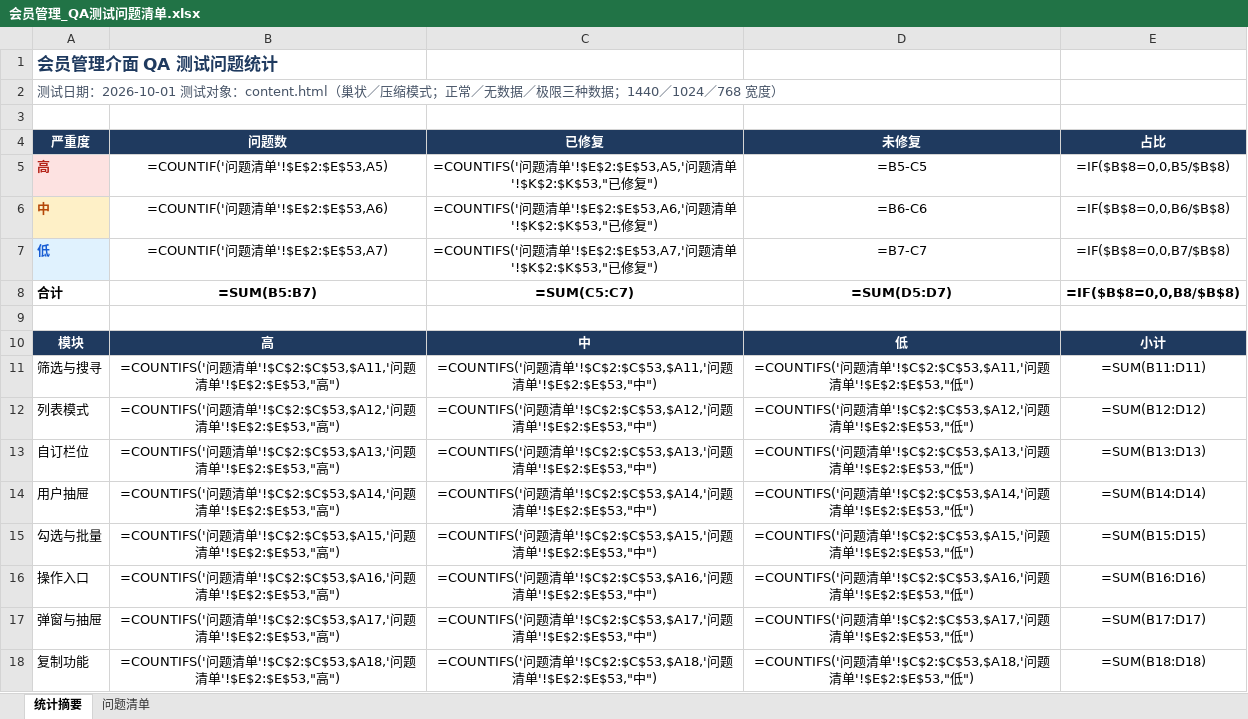
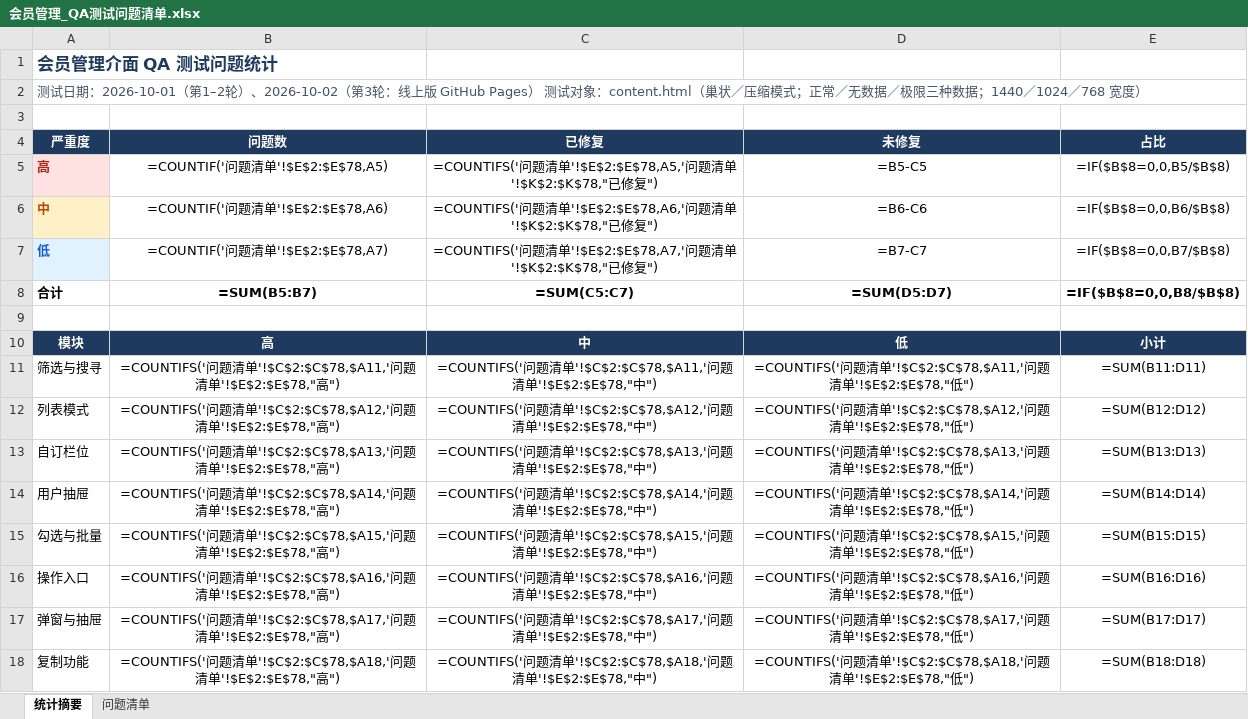
Before and after one commit to meganUX-creator/membermanagement_newone, an Excel workbook: 会员管理_QA测试问题清单.xlsx, sheet 统计摘要, drawn as a sheet; only a part is shown; values as stored, in another font and other column widths than the file's, no borders; formulas without a stored value are shown as written; the diff covers the shown part only; the diff names each change by its address in the sheet, - before the commit and + after, or states it on an @@ line.

```diff
--- a/会员管理_QA测试问题清单.xlsx (sheet 统计摘要)
+++ b/会员管理_QA测试问题清单.xlsx (sheet 统计摘要)
-A2 (严重度): …日期：2026-10-01 测试对象…
+A2 (严重度): …日期：2026-10-01（第1–2轮）、2026-10-02（第3轮：线上版 GitHub Pages） 测试对象…
-B5 (问题数): =COUNTIF('问题清单'!$E$2:$E$53,A5)
+B5 (问题数): =COUNTIF('问题清单'!$E$2:$E$78,A5)
-C5 (已修复): …清单'!$E$2:$E$53,A5,'问题清单'!$K$2:$K$53,"已修…
+C5 (已修复): …清单'!$E$2:$E$78,A5,'问题清单'!$K$2:$K$78,"已修…
-B6 (问题数): =COUNTIF('问题清单'!$E$2:$E$53,A6)
+B6 (问题数): =COUNTIF('问题清单'!$E$2:$E$78,A6)
-C6 (已修复): …清单'!$E$2:$E$53,A6,'问题清单'!$K$2:$K$53,"已修…
+C6 (已修复): …清单'!$E$2:$E$78,A6,'问题清单'!$K$2:$K$78,"已修…
-B7 (问题数): =COUNTIF('问题清单'!$E$2:$E$53,A7)
+B7 (问题数): =COUNTIF('问题清单'!$E$2:$E$78,A7)
-C7 (已修复): …清单'!$E$2:$E$53,A7,'问题清单'!$K$2:$K$53,"已修…
+C7 (已修复): …清单'!$E$2:$E$78,A7,'问题清单'!$K$2:$K$78,"已修…
-B11 (问题数): …清单'!$C$2:$C$53,$A11,'问题清单'!$E$2:$E$53,"高")
+B11 (问题数): …清单'!$C$2:$C$78,$A11,'问题清单'!$E$2:$E$78,"高")
-C11 (已修复): …清单'!$C$2:$C$53,$A11,'问题清单'!$E$2:$E$53,"中")
+C11 (已修复): …清单'!$C$2:$C$78,$A11,'问题清单'!$E$2:$E$78,"中")
-D11 (未修复): …清单'!$C$2:$C$53,$A11,'问题清单'!$E$2:$E$53,"低")
+D11 (未修复): …清单'!$C$2:$C$78,$A11,'问题清单'!$E$2:$E$78,"低")
-B12 (问题数): …清单'!$C$2:$C$53,$A12,'问题清单'!$E$2:$E$53,"高")
+B12 (问题数): …清单'!$C$2:$C$78,$A12,'问题清单'!$E$2:$E$78,"高")
-C12 (已修复): …清单'!$C$2:$C$53,$A12,'问题清单'!$E$2:$E$53,"中")
+C12 (已修复): …清单'!$C$2:$C$78,$A12,'问题清单'!$E$2:$E$78,"中")
-D12 (未修复): …清单'!$C$2:$C$53,$A12,'问题清单'!$E$2:$E$53,"低")
+D12 (未修复): …清单'!$C$2:$C$78,$A12,'问题清单'!$E$2:$E$78,"低")
-B13 (问题数): …清单'!$C$2:$C$53,$A13,'问题清单'!$E$2:$E$53,"高")
+B13 (问题数): …清单'!$C$2:$C$78,$A13,'问题清单'!$E$2:$E$78,"高")
-C13 (已修复): …清单'!$C$2:$C$53,$A13,'问题清单'!$E$2:$E$53,"中")
+C13 (已修复): …清单'!$C$2:$C$78,$A13,'问题清单'!$E$2:$E$78,"中")
-D13 (未修复): …清单'!$C$2:$C$53,$A13,'问题清单'!$E$2:$E$53,"低")
+D13 (未修复): …清单'!$C$2:$C$78,$A13,'问题清单'!$E$2:$E$78,"低")
-B14 (问题数): …清单'!$C$2:$C$53,$A14,'问题清单'!$E$2:$E$53,"高")
+B14 (问题数): …清单'!$C$2:$C$78,$A14,'问题清单'!$E$2:$E$78,"高")
-C14 (已修复): …清单'!$C$2:$C$53,$A14,'问题清单'!$E$2:$E$53,"中")
+C14 (已修复): …清单'!$C$2:$C$78,$A14,'问题清单'!$E$2:$E$78,"中")
-D14 (未修复): …清单'!$C$2:$C$53,$A14,'问题清单'!$E$2:$E$53,"低")
+D14 (未修复): …清单'!$C$2:$C$78,$A14,'问题清单'!$E$2:$E$78,"低")
-B15 (问题数): …清单'!$C$2:$C$53,$A15,'问题清单'!$E$2:$E$53,"高")
+B15 (问题数): …清单'!$C$2:$C$78,$A15,'问题清单'!$E$2:$E$78,"高")
-C15 (已修复): …清单'!$C$2:$C$53,$A15,'问题清单'!$E$2:$E$53,"中")
+C15 (已修复): …清单'!$C$2:$C$78,$A15,'问题清单'!$E$2:$E$78,"中")
-D15 (未修复): …清单'!$C$2:$C$53,$A15,'问题清单'!$E$2:$E$53,"低")
+D15 (未修复): …清单'!$C$2:$C$78,$A15,'问题清单'!$E$2:$E$78,"低")
-B16 (问题数): …清单'!$C$2:$C$53,$A16,'问题清单'!$E$2:$E$53,"高")
+B16 (问题数): …清单'!$C$2:$C$78,$A16,'问题清单'!$E$2:$E$78,"高")
-C16 (已修复): …清单'!$C$2:$C$53,$A16,'问题清单'!$E$2:$E$53,"中")
+C16 (已修复): …清单'!$C$2:$C$78,$A16,'问题清单'!$E$2:$E$78,"中")
-D16 (未修复): …清单'!$C$2:$C$53,$A16,'问题清单'!$E$2:$E$53,"低")
+D16 (未修复): …清单'!$C$2:$C$78,$A16,'问题清单'!$E$2:$E$78,"低")
-B17 (问题数): …清单'!$C$2:$C$53,$A17,'问题清单'!$E$2:$E$53,"高")
+B17 (问题数): …清单'!$C$2:$C$78,$A17,'问题清单'!$E$2:$E$78,"高")
-C17 (已修复): …清单'!$C$2:$C$53,$A17,'问题清单'!$E$2:$E$53,"中")
+C17 (已修复): …清单'!$C$2:$C$78,$A17,'问题清单'!$E$2:$E$78,"中")
-D17 (未修复): …清单'!$C$2:$C$53,$A17,'问题清单'!$E$2:$E$53,"低")
+D17 (未修复): …清单'!$C$2:$C$78,$A17,'问题清单'!$E$2:$E$78,"低")
-B18 (问题数): …清单'!$C$2:$C$53,$A18,'问题清单'!$E$2:$E$53,"高")
+B18 (问题数): …清单'!$C$2:$C$78,$A18,'问题清单'!$E$2:$E$78,"高")
-C18 (已修复): …清单'!$C$2:$C$53,$A18,'问题清单'!$E$2:$E$53,"中")
+C18 (已修复): …清单'!$C$2:$C$78,$A18,'问题清单'!$E$2:$E$78,"中")
-D18 (未修复): …清单'!$C$2:$C$53,$A18,'问题清单'!$E$2:$E$53,"低")
+D18 (未修复): …清单'!$C$2:$C$78,$A18,'问题清单'!$E$2:$E$78,"低")
```
Also changed, not shown: 3 added rows and 16 edited cells elsewhere in this sheet, sheet 问题清单, 2 other files.
